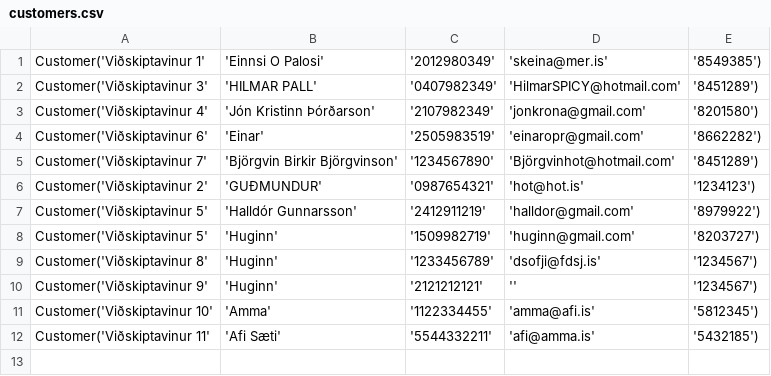
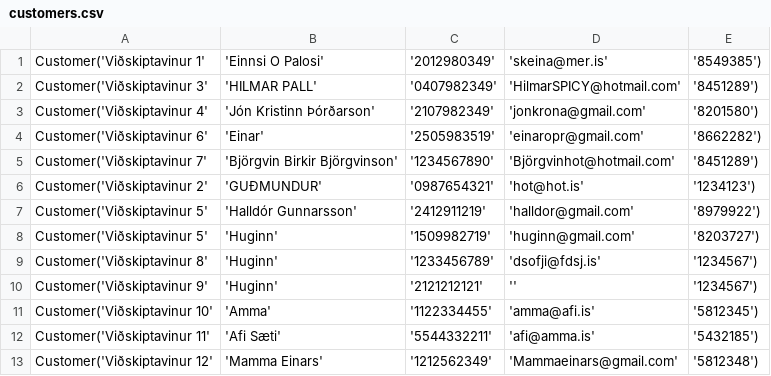
Before and after one commit to einaroddurpall/vln1, a CSV file: data/customers.csv, drawn as a sheet.

```diff
--- a/data/customers.csv
+++ b/data/customers.csv
@@ -12 +12,2 @@ Customer('Viðskiptavinur 10','Amma','1122334455','amma@afi.is','5812345')
 Customer('Viðskiptavinur 11','Afi Sæti','5544332211','afi@amma.is','5432185')
+Customer('Viðskiptavinur 12','Mamma Einars','1212562349','Mammaeinars@gmail.com','5812348')
```
Also changed, not shown: 1 other file.
